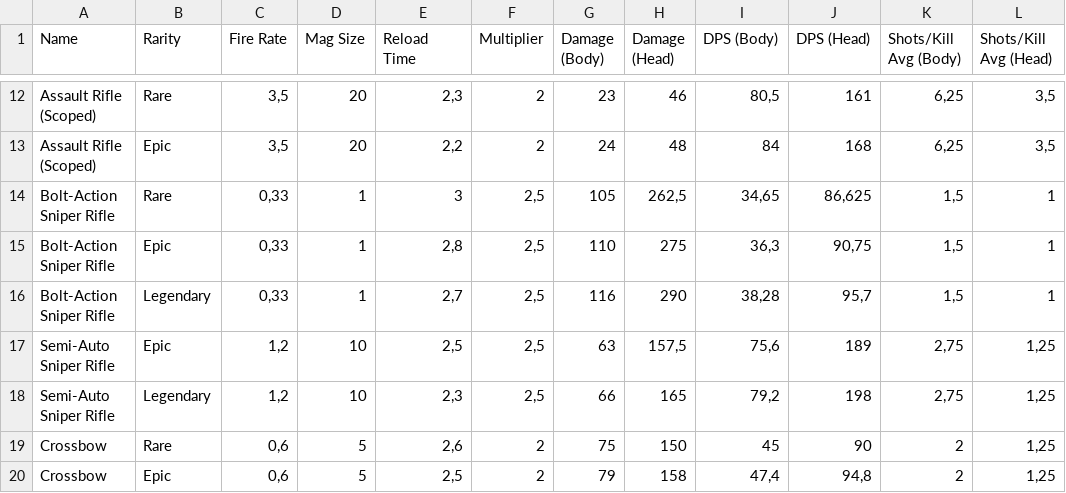
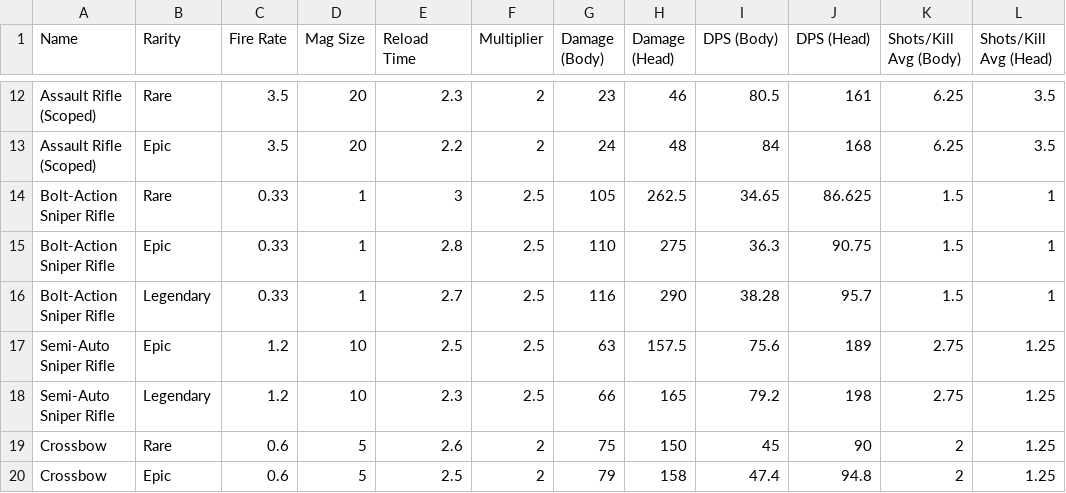
Before and after one commit to valentyn-archo/datasets, a CSV file: Fortnite_Weapon_Damage.csv, drawn as a sheet; only a part is shown, gaps mark what is left out; the diff covers the shown part only; the diff names each change by its address in the sheet, - before the commit and + after, or states it on an @@ line.

Commit message:
Update Fortnite_Weapon_Damage.csv

```diff
--- a/Fortnite_Weapon_Damage.csv
+++ b/Fortnite_Weapon_Damage.csv
-C12:C13 (Fire Rate): 3,5
+C12:C13 (Fire Rate): 3.5
-E12 (Reload Time): 2,3
+E12 (Reload Time): 2.3
-I12 (DPS (Body)): 80,5
+I12 (DPS (Body)): 80.5
-K12:K13 (Shots/Kill Avg (Body)): 6,25
+K12:K13 (Shots/Kill Avg (Body)): 6.25
-L12:L13 (Shots/Kill Avg (Head)): 3,5
+L12:L13 (Shots/Kill Avg (Head)): 3.5
-E13 (Reload Time): 2,2
+E13 (Reload Time): 2.2
-C14:C16 (Fire Rate): 0,33
+C14:C16 (Fire Rate): 0.33
-F14:F18 (Multiplier): 2,5
+F14:F18 (Multiplier): 2.5
-H14 (Damage (Head)): 262,5
+H14 (Damage (Head)): 262.5
-I14 (DPS (Body)): 34,65
+I14 (DPS (Body)): 34.65
-J14 (DPS (Head)): 86,625
+J14 (DPS (Head)): 86.625
-K14:K16 (Shots/Kill Avg (Body)): 1,5
+K14:K16 (Shots/Kill Avg (Body)): 1.5
-E15 (Reload Time): 2,8
+E15 (Reload Time): 2.8
-I15 (DPS (Body)): 36,3
+I15 (DPS (Body)): 36.3
-J15 (DPS (Head)): 90,75
+J15 (DPS (Head)): 90.75
-E16 (Reload Time): 2,7
+E16 (Reload Time): 2.7
-I16 (DPS (Body)): 38,28
+I16 (DPS (Body)): 38.28
-J16 (DPS (Head)): 95,7
+J16 (DPS (Head)): 95.7
-C17:C18 (Fire Rate): 1,2
+C17:C18 (Fire Rate): 1.2
-E17 (Reload Time): 2,5
+E17 (Reload Time): 2.5
-H17 (Damage (Head)): 157,5
+H17 (Damage (Head)): 157.5
-I17 (DPS (Body)): 75,6
+I17 (DPS (Body)): 75.6
-K17:K18 (Shots/Kill Avg (Body)): 2,75
+K17:K18 (Shots/Kill Avg (Body)): 2.75
-L17:L20 (Shots/Kill Avg (Head)): 1,25
+L17:L20 (Shots/Kill Avg (Head)): 1.25
-E18 (Reload Time): 2,3
+E18 (Reload Time): 2.3
-I18 (DPS (Body)): 79,2
+I18 (DPS (Body)): 79.2
-C19:C20 (Fire Rate): 0,6
+C19:C20 (Fire Rate): 0.6
-E19 (Reload Time): 2,6
+E19 (Reload Time): 2.6
-E20 (Reload Time): 2,5
+E20 (Reload Time): 2.5
-I20 (DPS (Body)): 47,4
+I20 (DPS (Body)): 47.4
-J20 (DPS (Head)): 94,8
+J20 (DPS (Head)): 94.8
```
Also changed, not shown: 142 edited cells elsewhere in this file.
